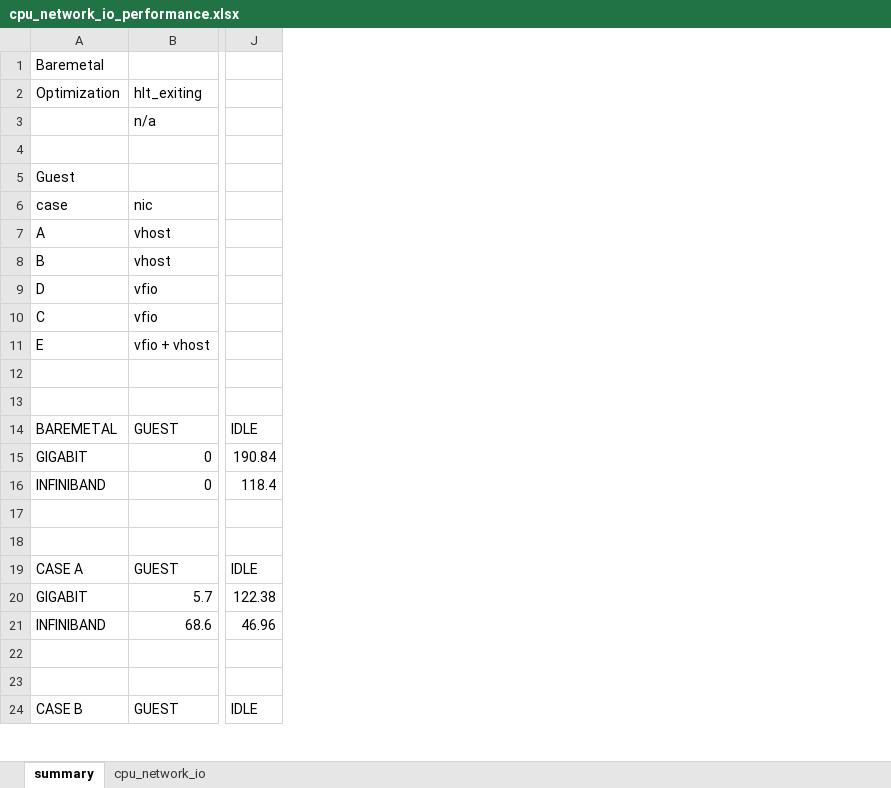
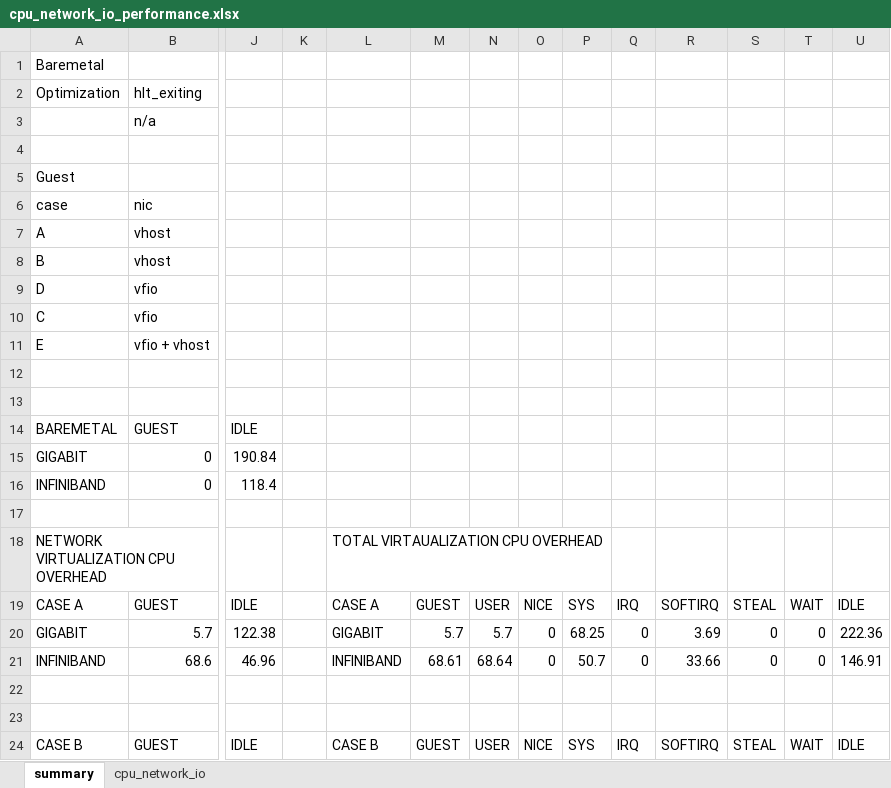
Before and after one commit to PJTPJT/pci-passthrough, an Excel workbook: haas/temp/cpu_network_io_performance.xlsx, sheet summary, drawn as a sheet; only a part is shown, gaps mark what is left out; values as stored, in another font and other column widths than the file's, no borders; rows hold the shown columns only; the diff names each change by its address in the sheet, - before the commit and + after, or states it on an @@ line.

Commit message:
Include total virtualization overhead during network I/O
modified:   cpu_network_io_performance.xlsx

```diff
--- a/haas/temp/cpu_network_io_performance.xlsx (sheet summary)
+++ b/haas/temp/cpu_network_io_performance.xlsx (sheet summary)
+column K, empty
+column L, rows 18-24: TOTAL VIRTAUALIZATION CPU OVERHEAD | CASE A | GIGABIT | INFINIBAND |  |  | CASE B
+column M, rows 19-24: GUEST | 5.7 | 68.61 |  |  | GUEST
+column N, rows 19-24: USER | 5.7 | 68.64 |  |  | USER
+column O, rows 19-24: NICE | 0 | 0 |  |  | NICE
+column P, rows 19-24: SYS | 68.25 | 50.7 |  |  | SYS
+column Q, rows 19-24: IRQ | 0 | 0 |  |  | IRQ
+column R, rows 19-24: SOFTIRQ | 3.69 | 33.66 |  |  | SOFTIRQ
+column S, rows 19-24: STEAL | 0 | 0 |  |  | STEAL
+column T, rows 19-24: WAIT | 0 | 0 |  |  | WAIT
+column U, rows 19-24: IDLE | 222.36 | 146.91 |  |  | IDLE
-row 18: (empty)
+row 18: NETWORK VIRTUALIZATION CPU OVERHEAD |  |  |  | TOTAL VIRTAUALIZATION CPU OVERHEAD
```
